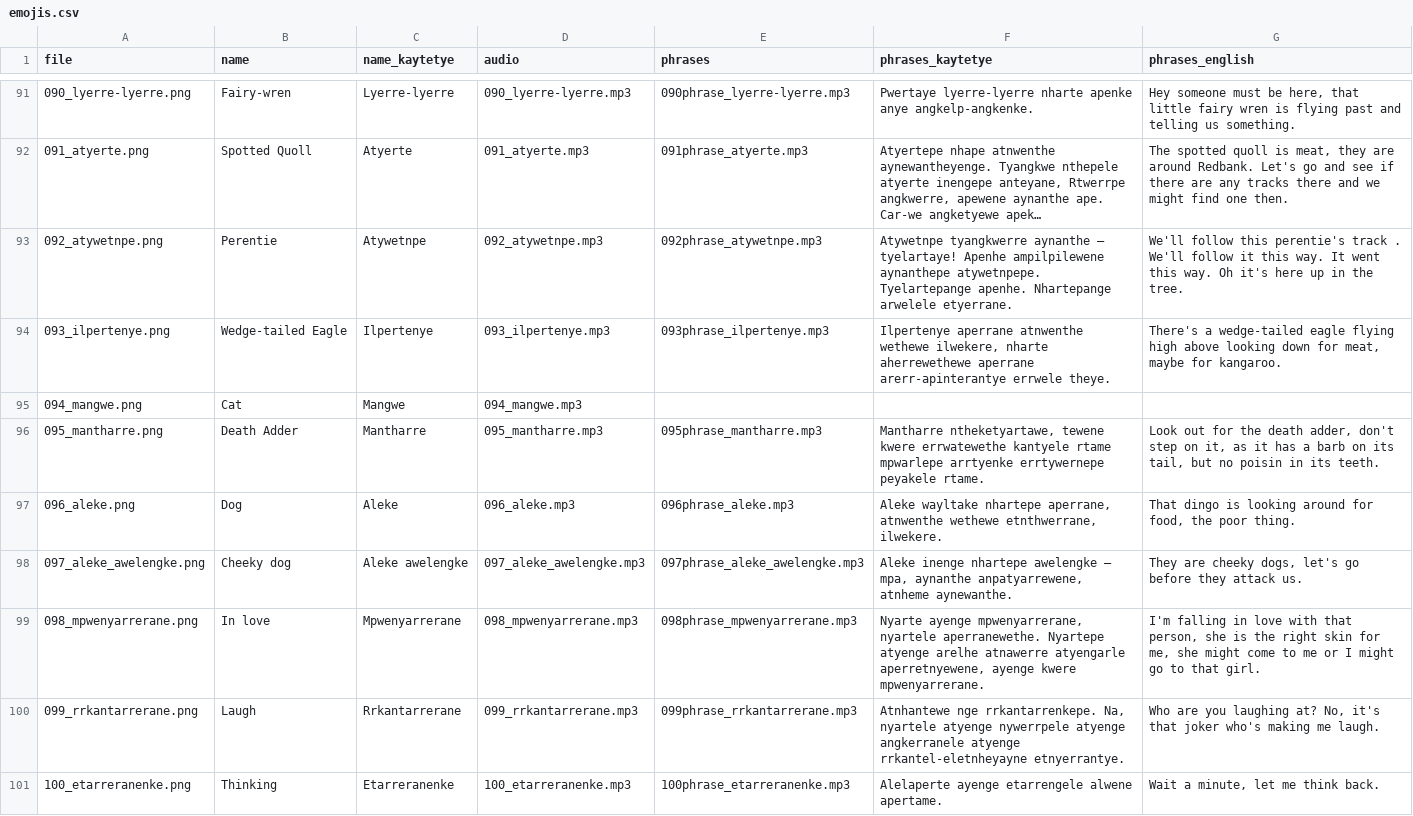
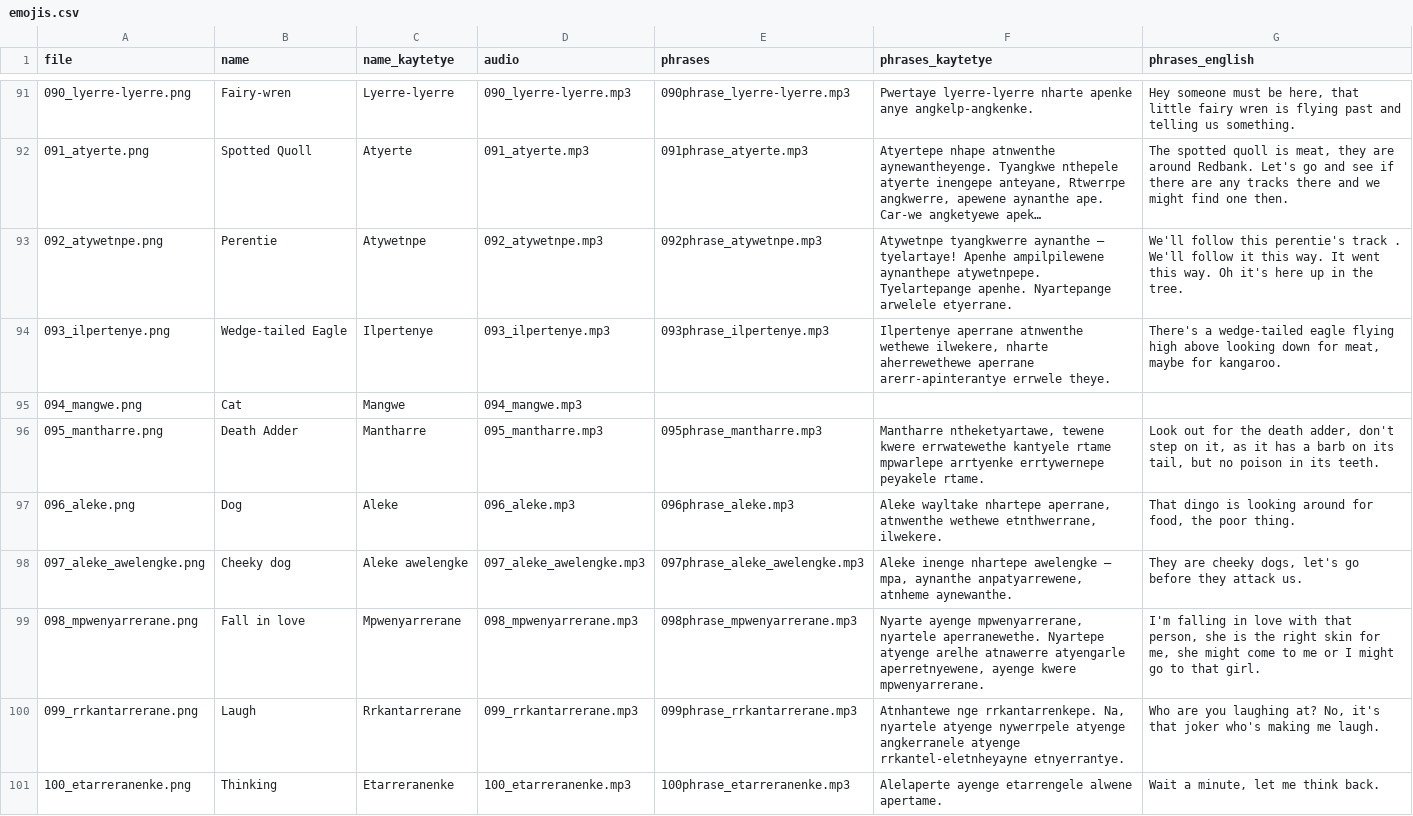
Before and after one commit to MattHeffNT/Kaytetyemoji-, a CSV file: emojis.csv, drawn as a sheet; only a part is shown, gaps mark what is left out; long unchanged cells end in …; the diff covers the shown part only; the diff names each change by its address in the sheet, - before the commit and + after, or states it on an @@ line.

Commit message:
fix some issues with naming

```diff
--- a/emojis.csv
+++ b/emojis.csv
-F93 (phrases_kaytetye): …Tyelartepange apenhe. Nhartepange arwelele etyerrane.
+F93 (phrases_kaytetye): …Tyelartepange apenhe. Nyartepange arwelele etyerrane.
-G96 (phrases_english): …but no poisin in its…
+G96 (phrases_english): …but no poison in its…
-B99 (name): In love
+B99 (name): Fall in love
```
Also changed, not shown: 17 edited cells elsewhere in this file.
